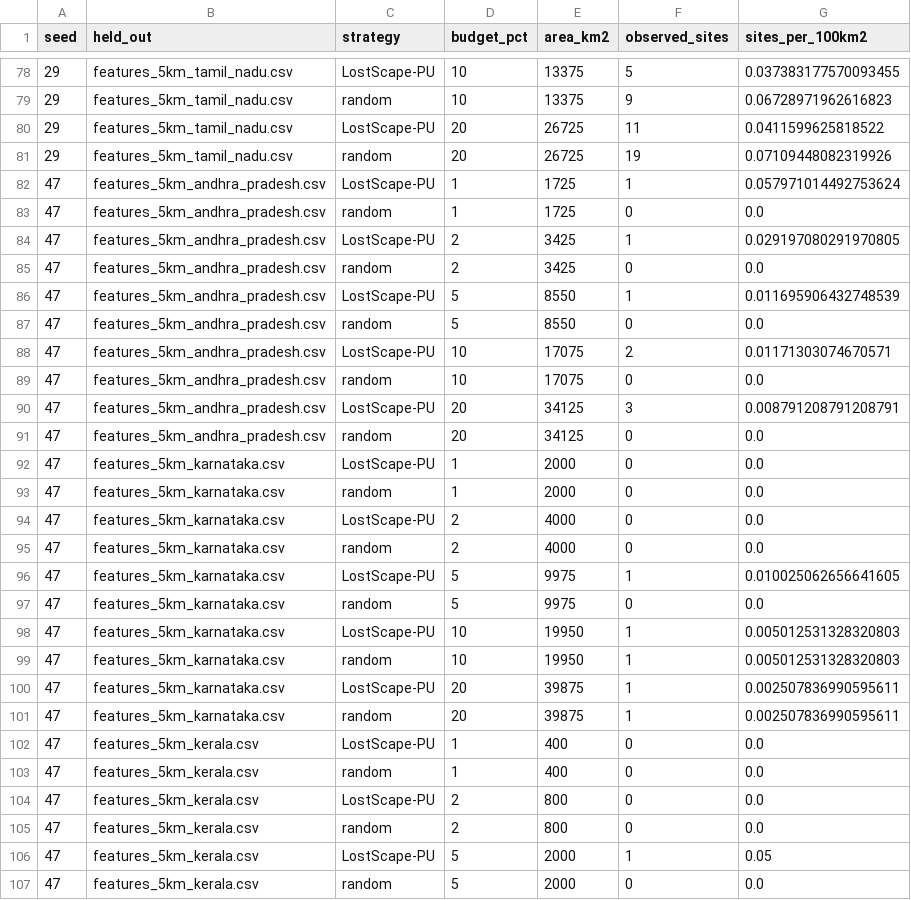
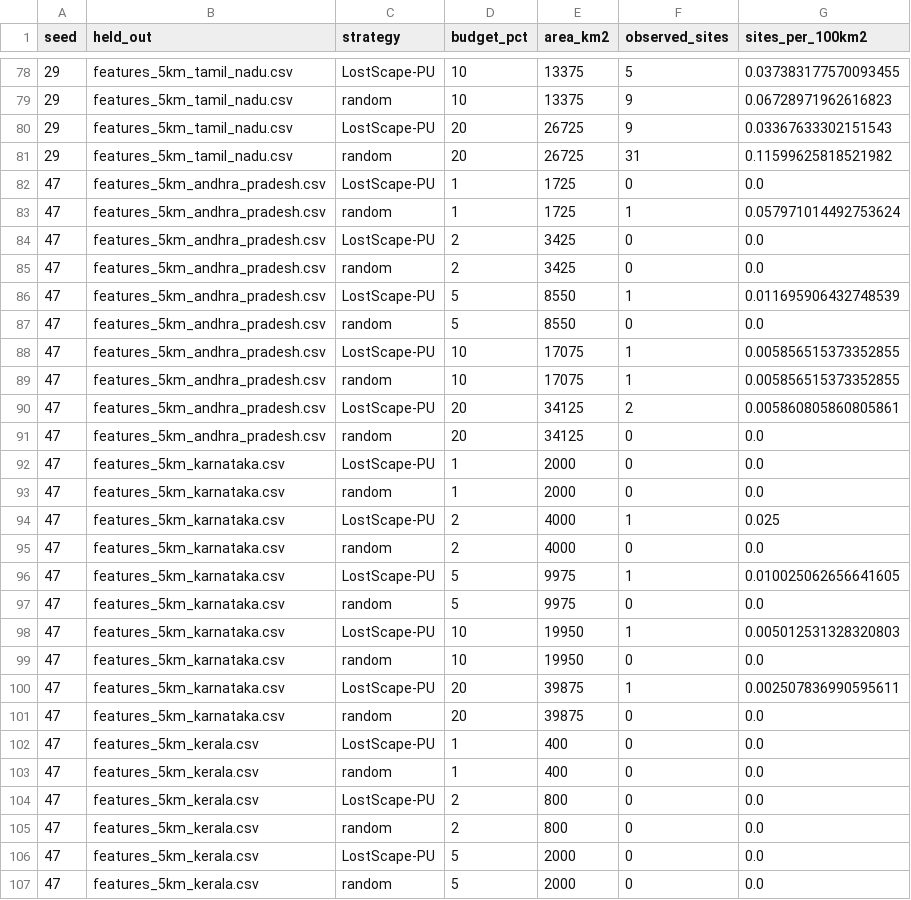
Before and after one commit to haarikaalla/lostscape-south, a CSV file: results/tables/survey_efficiency.csv, drawn as a sheet; only a part is shown, gaps mark what is left out; the diff covers the shown part only.

```diff
--- a/results/tables/survey_efficiency.csv
+++ b/results/tables/survey_efficiency.csv
@@ -79,7 +79,7 @@ seed,held_out,strategy,budget_pct,area_km2,observed_sites,sites_per_100km2
 29,features_5km_tamil_nadu.csv,random,10,13375,9,0.06728971962616823
-29,features_5km_tamil_nadu.csv,LostScape-PU,20,26725,11,0.0411599625818522
-29,features_5km_tamil_nadu.csv,random,20,26725,19,0.07109448082319926
-47,features_5km_andhra_pradesh.csv,LostScape-PU,1,1725,1,0.057971014492753624
-47,features_5km_andhra_pradesh.csv,random,1,1725,0,0.0
-47,features_5km_andhra_pradesh.csv,LostScape-PU,2,3425,1,0.029197080291970805
+29,features_5km_tamil_nadu.csv,LostScape-PU,20,26725,9,0.03367633302151543
+29,features_5km_tamil_nadu.csv,random,20,26725,31,0.11599625818521982
+47,features_5km_andhra_pradesh.csv,LostScape-PU,1,1725,0,0.0
+47,features_5km_andhra_pradesh.csv,random,1,1725,1,0.057971014492753624
+47,features_5km_andhra_pradesh.csv,LostScape-PU,2,3425,0,0.0
 47,features_5km_andhra_pradesh.csv,random,2,3425,0,0.0
@@ -87,5 +87,5 @@ seed,held_out,strategy,budget_pct,area_km2,observed_sites,sites_per_100km2
 47,features_5km_andhra_pradesh.csv,random,5,8550,0,0.0
-47,features_5km_andhra_pradesh.csv,LostScape-PU,10,17075,2,0.01171303074670571
-47,features_5km_andhra_pradesh.csv,random,10,17075,0,0.0
-47,features_5km_andhra_pradesh.csv,LostScape-PU,20,34125,3,0.008791208791208791
+47,features_5km_andhra_pradesh.csv,LostScape-PU,10,17075,1,0.005856515373352855
+47,features_5km_andhra_pradesh.csv,random,10,17075,1,0.005856515373352855
+47,features_5km_andhra_pradesh.csv,LostScape-PU,20,34125,2,0.005860805860805861
 47,features_5km_andhra_pradesh.csv,random,20,34125,0,0.0
@@ -93,3 +93,3 @@ seed,held_out,strategy,budget_pct,area_km2,observed_sites,sites_per_100km2
 47,features_5km_karnataka.csv,random,1,2000,0,0.0
-47,features_5km_karnataka.csv,LostScape-PU,2,4000,0,0.0
+47,features_5km_karnataka.csv,LostScape-PU,2,4000,1,0.025
 47,features_5km_karnataka.csv,random,2,4000,0,0.0
@@ -98,5 +98,5 @@ seed,held_out,strategy,budget_pct,area_km2,observed_sites,sites_per_100km2
 47,features_5km_karnataka.csv,LostScape-PU,10,19950,1,0.005012531328320803
-47,features_5km_karnataka.csv,random,10,19950,1,0.005012531328320803
+47,features_5km_karnataka.csv,random,10,19950,0,0.0
 47,features_5km_karnataka.csv,LostScape-PU,20,39875,1,0.002507836990595611
-47,features_5km_karnataka.csv,random,20,39875,1,0.002507836990595611
+47,features_5km_karnataka.csv,random,20,39875,0,0.0
 47,features_5km_kerala.csv,LostScape-PU,1,400,0,0.0
@@ -105,3 +105,3 @@ seed,held_out,strategy,budget_pct,area_km2,observed_sites,sites_per_100km2
 47,features_5km_kerala.csv,random,2,800,0,0.0
-47,features_5km_kerala.csv,LostScape-PU,5,2000,1,0.05
+47,features_5km_kerala.csv,LostScape-PU,5,2000,0,0.0
 47,features_5km_kerala.csv,random,5,2000,0,0.0
```
Also changed, not shown: 176 edited cells elsewhere in this file, results/tables/conformal_coverage.csv, results/tables/lostscape_pu_spatial_cv.csv, 20 other files.
